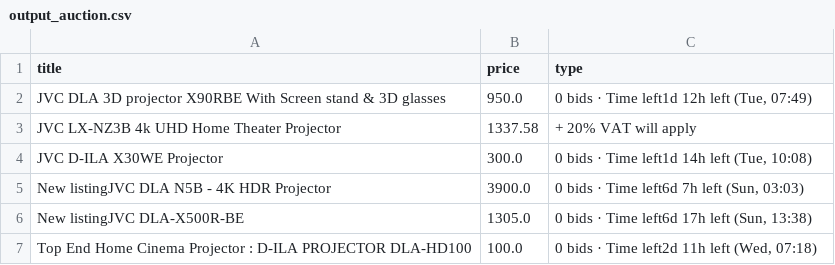
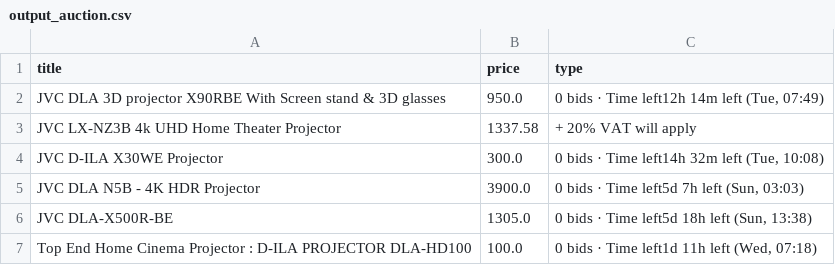
Before and after one commit to LFCottrell/Ebay_JVC, a CSV file: output_auction.csv, drawn as a sheet.

Commit message:
latest JVC run

```diff
--- a/output_auction.csv
+++ b/output_auction.csv
@@ -1,7 +1,7 @@
 title,price,type
-JVC DLA 3D projector X90RBE With Screen stand & 3D glasses,950.0,"0 bids · Time left1d 12h left (Tue, 07:49)"
+JVC DLA 3D projector X90RBE With Screen stand & 3D glasses,950.0,"0 bids · Time left12h 14m left (Tue, 07:49)"
 JVC LX-NZ3B 4k UHD Home Theater Projector,1337.58,+ 20% VAT will apply
-JVC D-ILA X30WE Projector,300.0,"0 bids · Time left1d 14h left (Tue, 10:08)"
-New listingJVC DLA N5B - 4K HDR Projector ,3900.0,"0 bids · Time left6d 7h left (Sun, 03:03)"
-New listingJVC DLA-X500R-BE,1305.0,"0 bids · Time left6d 17h left (Sun, 13:38)"
-Top End Home Cinema Projector : D-ILA PROJECTOR DLA-HD100,100.0,"0 bids · Time left2d 11h left (Wed, 07:18)"
+JVC D-ILA X30WE Projector,300.0,"0 bids · Time left14h 32m left (Tue, 10:08)"
+JVC DLA N5B - 4K HDR Projector ,3900.0,"0 bids · Time left5d 7h left (Sun, 03:03)"
+JVC DLA-X500R-BE,1305.0,"0 bids · Time left5d 18h left (Sun, 13:38)"
+Top End Home Cinema Projector : D-ILA PROJECTOR DLA-HD100,100.0,"0 bids · Time left1d 11h left (Wed, 07:18)"
```
